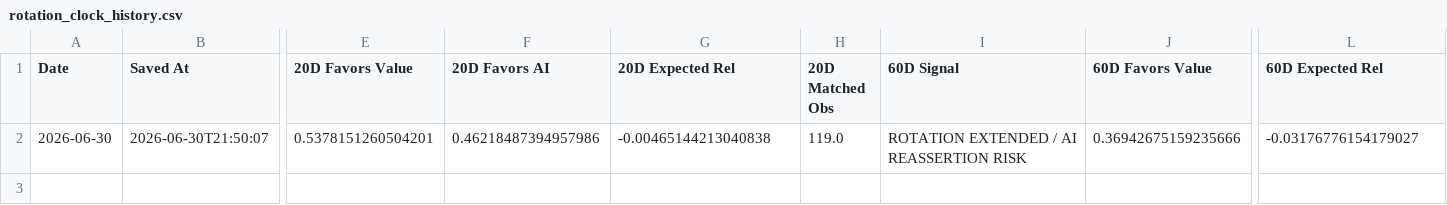
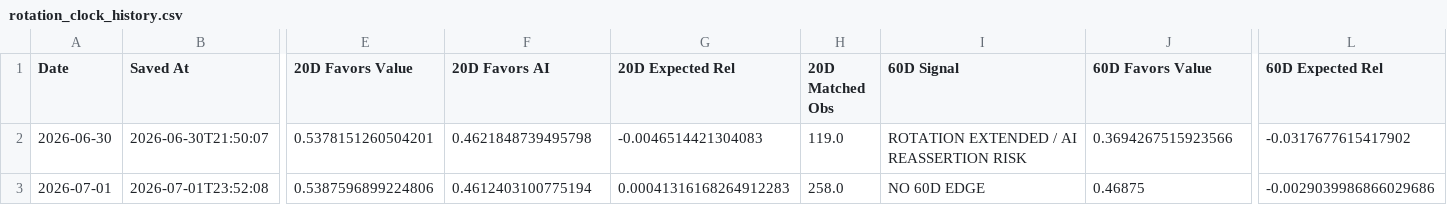
Before and after one commit to 90minale-bot/ai-rotation-dashboard, a CSV file: data/rotation_clock_history.csv, drawn as a sheet; only a part is shown, gaps mark what is left out; rows hold the shown columns only; the diff names each change by its address in the sheet, - before the commit and + after, or states it on an @@ line.

```diff
--- a/data/rotation_clock_history.csv
+++ b/data/rotation_clock_history.csv
-F2 (20D Favors AI): 0.46218487394957986
+F2 (20D Favors AI): 0.4621848739495798
-G2 (20D Expected Rel): -0.00465144213040838
+G2 (20D Expected Rel): -0.0046514421304083
-J2 (60D Favors Value): 0.36942675159235666
+J2 (60D Favors Value): 0.3694267515923566
-L2 (60D Expected Rel): -0.03176776154179027
+L2 (60D Expected Rel): -0.0317677615417902
+row 3: 2026-07-01 | 2026-07-01T23:52:08 | 0.5387596899224806 | 0.4612403100775194 | 0.00041316168264912283 | 258.0 | NO 60D EDGE | 0.46875 | -0.0029039986866029686
```
